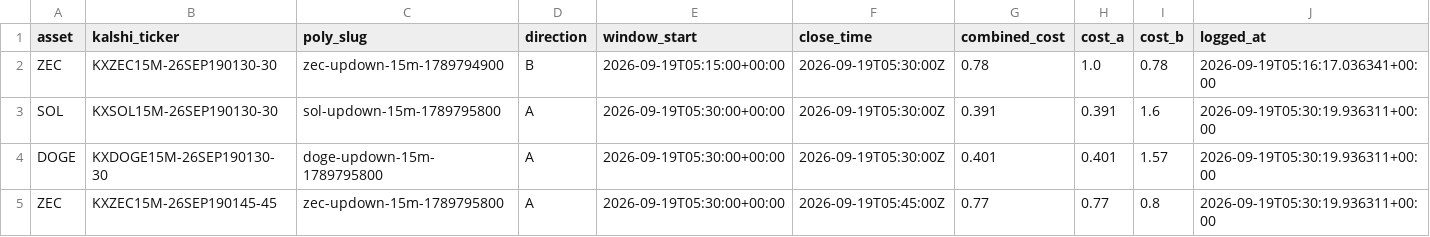
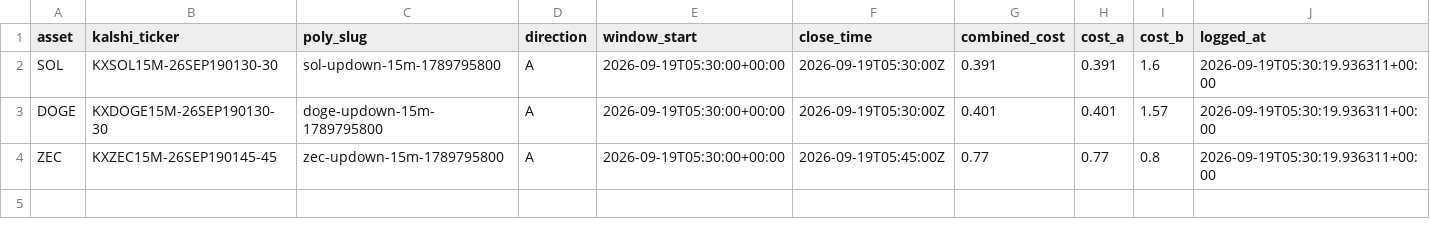
Before and after one commit to Prinxe-crypto/Gap-maker, a CSV file: open_positions.csv, drawn as a sheet; the diff names each change by its address in the sheet, - before the commit and + after, or states it on an @@ line.

```diff
--- a/open_positions.csv
+++ b/open_positions.csv
-row 2: ZEC | KXZEC15M-26SEP190130-30 | zec-updown-15m-1789794900 | B | 2026-09-19T05:15:00+00:00 | 2026-09-19T05:30:00Z | 0.78 | 1.0 | 0.78 | 2026-09-19T05:16:17.036341+00:00
```
Also changed, not shown: closed_positions.csv.
